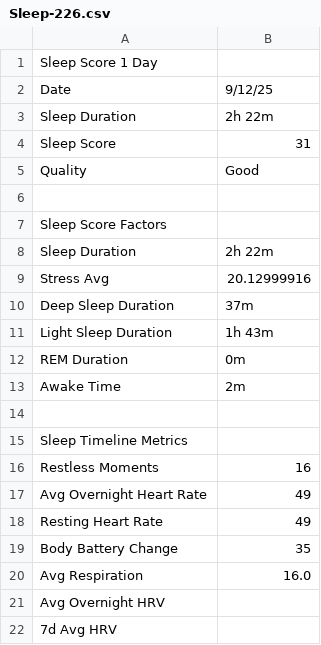
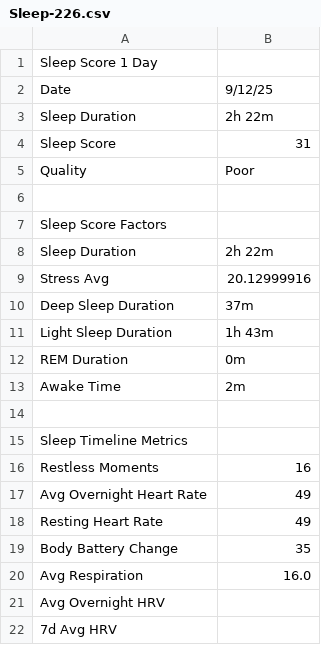
Before and after one commit to MehdiTouhami/itri-sleep-app, a CSV file: sleepapp/assets/data/Sleep-226.csv, drawn as a sheet.

Commit message:
Fix quality mapping bug (Sleep-33/53/226), remove build logs from repo

```diff
--- a/sleepapp/assets/data/Sleep-226.csv
+++ b/sleepapp/assets/data/Sleep-226.csv
@@ -4,3 +4,3 @@ Sleep Duration,2h 22m
 Sleep Score,31
-Quality,Good
+Quality,Poor
 ,
```
Also changed, not shown: sleepapp/assets/data/Sleep-33.csv, sleepapp/assets/data/Sleep-53.csv, 6 other files.
